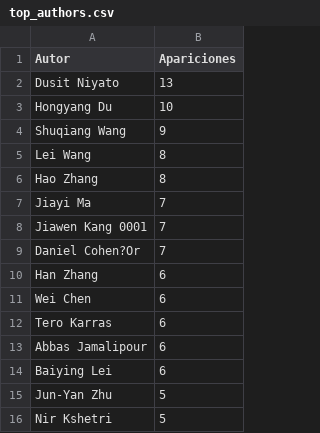
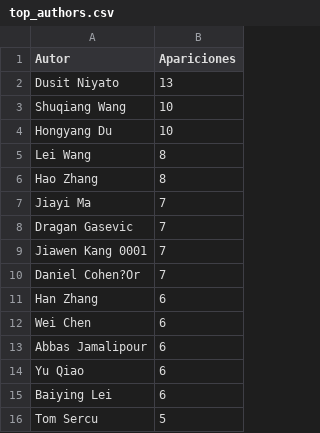
Before and after one commit to NovaTwo11/proyectoAlgoritmos, a CSV file: src/main/resources/data/output/top_authors.csv, drawn as a sheet.

```diff
--- a/src/main/resources/data/output/top_authors.csv
+++ b/src/main/resources/data/output/top_authors.csv
@@ -2,4 +2,4 @@ Autor,Apariciones
 Dusit Niyato,13
+Shuqiang Wang,10
 Hongyang Du,10
-Shuqiang Wang,9
 Lei Wang,8
@@ -7,2 +7,3 @@ Hao Zhang,8
 Jiayi Ma,7
+Dragan Gasevic,7
 Jiawen Kang 0001,7
@@ -11,6 +12,5 @@ Han Zhang,6
 Wei Chen,6
-Tero Karras,6
 Abbas Jamalipour,6
+Yu Qiao,6
 Baiying Lei,6
-Jun-Yan Zhu,5
-Nir Kshetri,5
+Tom Sercu,5
```
Also changed, not shown: src/main/resources/data/output/sorting_times.csv, 5 other files.
